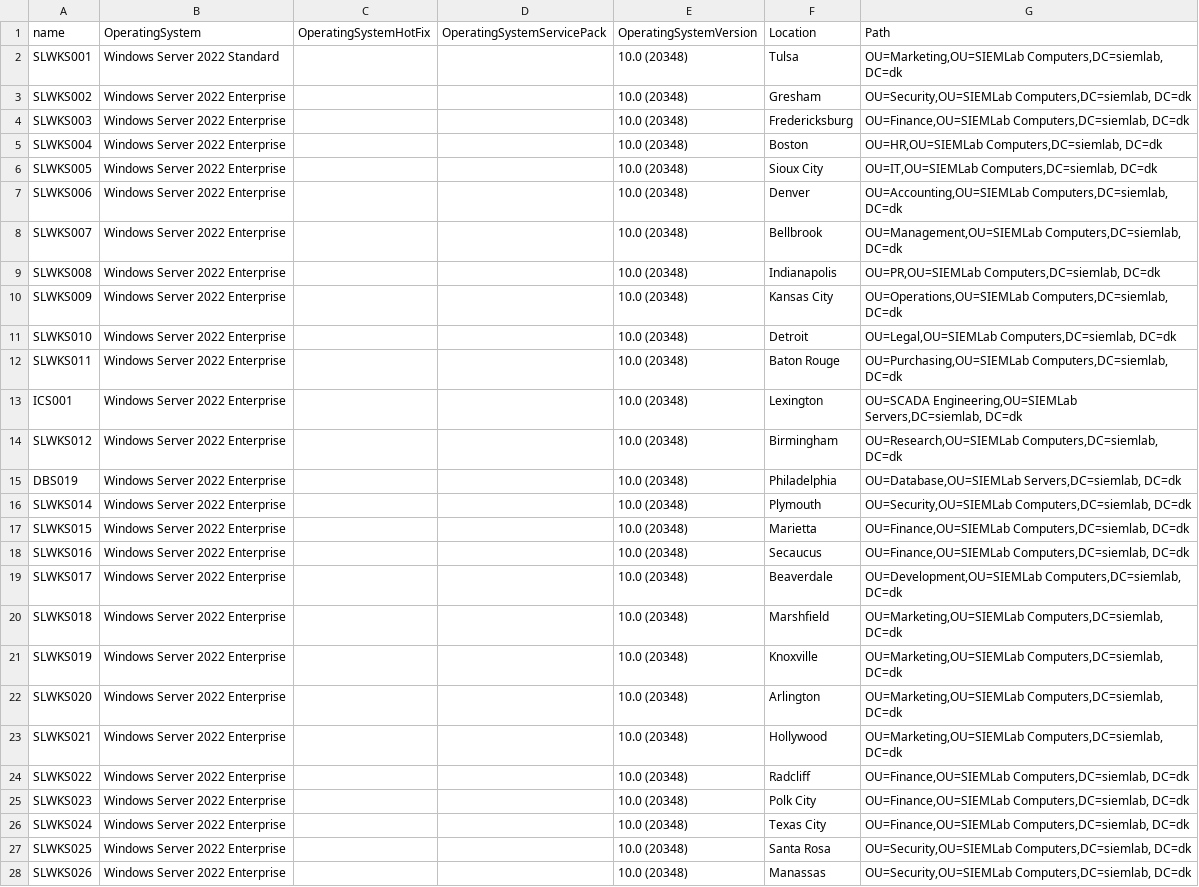
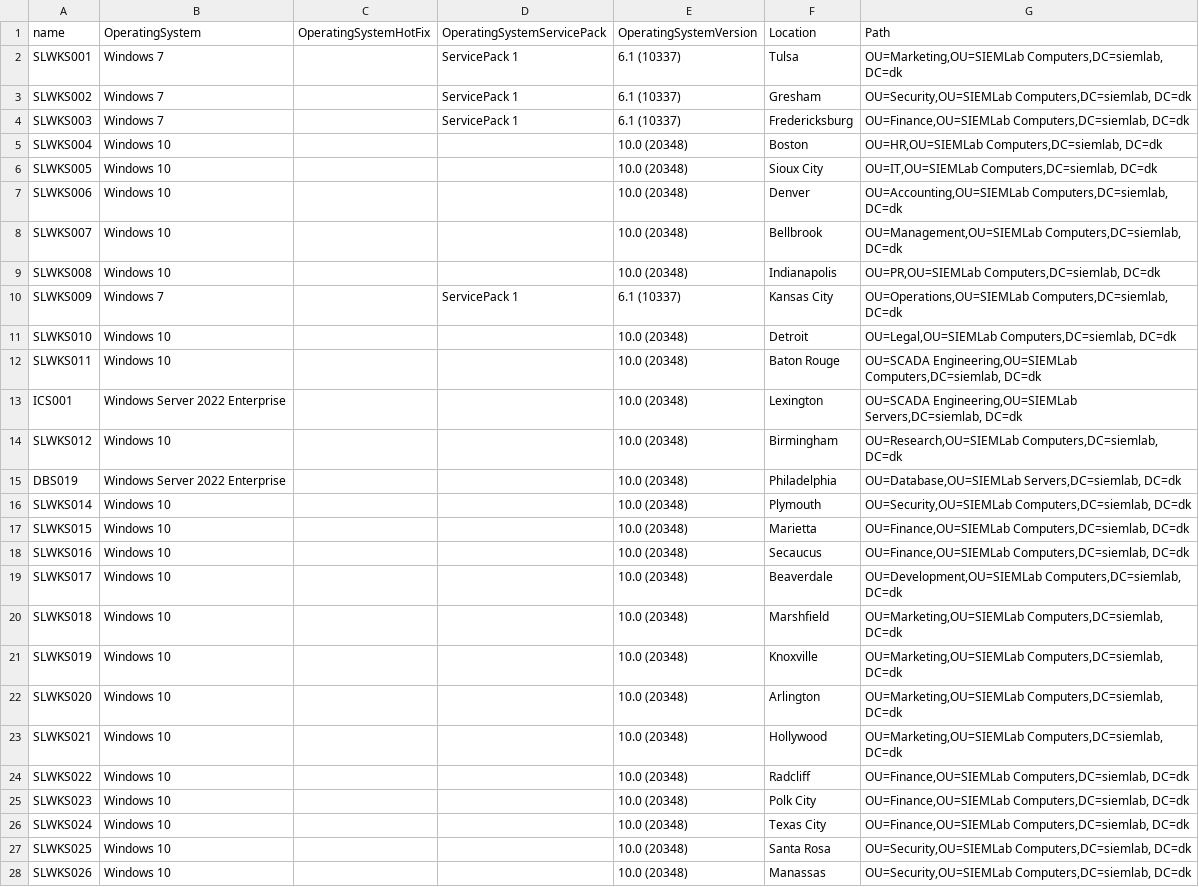
Before and after one commit to martinboller/WindowsLab, a CSV file: Vagrant/resources/AD-org/siemlabcomputers.csv, drawn as a sheet; only a part is shown; the diff covers the shown part only.

```diff
--- a/Vagrant/resources/AD-org/siemlabcomputers.csv
+++ b/Vagrant/resources/AD-org/siemlabcomputers.csv
@@ -1,28 +1,28 @@
 name,OperatingSystem,OperatingSystemHotFix,OperatingSystemServicePack,OperatingSystemVersion,Location,Path
-SLWKS001,Windows Server 2022 Standard,,,10.0 (20348),Tulsa,"OU=Marketing,OU=SIEMLab Computers,DC=siemlab, DC=dk"
-SLWKS002,Windows Server 2022 Enterprise,,,10.0 (20348),Gresham,"OU=Security,OU=SIEMLab Computers,DC=siemlab, DC=dk"
-SLWKS003,Windows Server 2022 Enterprise,,,10.0 (20348),Fredericksburg,"OU=Finance,OU=SIEMLab Computers,DC=siemlab, DC=dk"
-SLWKS004,Windows Server 2022 Enterprise,,,10.0 (20348),Boston,"OU=HR,OU=SIEMLab Computers,DC=siemlab, DC=dk"
-SLWKS005,Windows Server 2022 Enterprise,,,10.0 (20348),Sioux City,"OU=IT,OU=SIEMLab Computers,DC=siemlab, DC=dk"
-SLWKS006,Windows Server 2022 Enterprise,,,10.0 (20348),Denver,"OU=Accounting,OU=SIEMLab Computers,DC=siemlab, DC=dk"
-SLWKS007,Windows Server 2022 Enterprise,,,10.0 (20348),Bellbrook,"OU=Management,OU=SIEMLab Computers,DC=siemlab, DC=dk"
-SLWKS008,Windows Server 2022 Enterprise,,,10.0 (20348),Indianapolis,"OU=PR,OU=SIEMLab Computers,DC=siemlab, DC=dk"
-SLWKS009,Windows Server 2022 Enterprise,,,10.0 (20348),Kansas City,"OU=Operations,OU=SIEMLab Computers,DC=siemlab, DC=dk"
-SLWKS010,Windows Server 2022 Enterprise,,,10.0 (20348),Detroit,"OU=Legal,OU=SIEMLab Computers,DC=siemlab, DC=dk"
-SLWKS011,Windows Server 2022 Enterprise,,,10.0 (20348),Baton Rouge,"OU=Purchasing,OU=SIEMLab Computers,DC=siemlab, DC=dk"
+SLWKS001,Windows 7,,ServicePack 1,6.1 (10337),Tulsa,"OU=Marketing,OU=SIEMLab Computers,DC=siemlab, DC=dk"
+SLWKS002,Windows 7,,ServicePack 1,6.1 (10337),Gresham,"OU=Security,OU=SIEMLab Computers,DC=siemlab, DC=dk"
+SLWKS003,Windows 7,,ServicePack 1,6.1 (10337),Fredericksburg,"OU=Finance,OU=SIEMLab Computers,DC=siemlab, DC=dk"
+SLWKS004,Windows 10,,,10.0 (20348),Boston,"OU=HR,OU=SIEMLab Computers,DC=siemlab, DC=dk"
+SLWKS005,Windows 10,,,10.0 (20348),Sioux City,"OU=IT,OU=SIEMLab Computers,DC=siemlab, DC=dk"
+SLWKS006,Windows 10,,,10.0 (20348),Denver,"OU=Accounting,OU=SIEMLab Computers,DC=siemlab, DC=dk"
+SLWKS007,Windows 10,,,10.0 (20348),Bellbrook,"OU=Management,OU=SIEMLab Computers,DC=siemlab, DC=dk"
+SLWKS008,Windows 10,,,10.0 (20348),Indianapolis,"OU=PR,OU=SIEMLab Computers,DC=siemlab, DC=dk"
+SLWKS009,Windows 7,,ServicePack 1,6.1 (10337),Kansas City,"OU=Operations,OU=SIEMLab Computers,DC=siemlab, DC=dk"
+SLWKS010,Windows 10,,,10.0 (20348),Detroit,"OU=Legal,OU=SIEMLab Computers,DC=siemlab, DC=dk"
+SLWKS011,Windows 10,,,10.0 (20348),Baton Rouge,"OU=SCADA Engineering,OU=SIEMLab Computers,DC=siemlab, DC=dk"
 ICS001,Windows Server 2022 Enterprise,,,10.0 (20348),Lexington,"OU=SCADA Engineering,OU=SIEMLab Servers,DC=siemlab, DC=dk"
-SLWKS012,Windows Server 2022 Enterprise,,,10.0 (20348),Birmingham,"OU=Research,OU=SIEMLab Computers,DC=siemlab, DC=dk"
+SLWKS012,Windows 10,,,10.0 (20348),Birmingham,"OU=Research,OU=SIEMLab Computers,DC=siemlab, DC=dk"
 DBS019,Windows Server 2022 Enterprise,,,10.0 (20348),Philadelphia,"OU=Database,OU=SIEMLab Servers,DC=siemlab, DC=dk"
-SLWKS014,Windows Server 2022 Enterprise,,,10.0 (20348),Plymouth,"OU=Security,OU=SIEMLab Computers,DC=siemlab, DC=dk"
-SLWKS015,Windows Server 2022 Enterprise,,,10.0 (20348),Marietta,"OU=Finance,OU=SIEMLab Computers,DC=siemlab, DC=dk"
-SLWKS016,Windows Server 2022 Enterprise,,,10.0 (20348),Secaucus,"OU=Finance,OU=SIEMLab Computers,DC=siemlab, DC=dk"
-SLWKS017,Windows Server 2022 Enterprise,,,10.0 (20348),Beaverdale,"OU=Development,OU=SIEMLab Computers,DC=siemlab, DC=dk"
-SLWKS018,Windows Server 2022 Enterprise,,,10.0 (20348),Marshfield,"OU=Marketing,OU=SIEMLab Computers,DC=siemlab, DC=dk"
-SLWKS019,Windows Server 2022 Enterprise,,,10.0 (20348),Knoxville,"OU=Marketing,OU=SIEMLab Computers,DC=siemlab, DC=dk"
-SLWKS020,Windows Server 2022 Enterprise,,,10.0 (20348),Arlington,"OU=Marketing,OU=SIEMLab Computers,DC=siemlab, DC=dk"
-SLWKS021,Windows Server 2022 Enterprise,,,10.0 (20348),Hollywood,"OU=Marketing,OU=SIEMLab Computers,DC=siemlab, DC=dk"
-SLWKS022,Windows Server 2022 Enterprise,,,10.0 (20348),Radcliff,"OU=Finance,OU=SIEMLab Computers,DC=siemlab, DC=dk"
-SLWKS023,Windows Server 2022 Enterprise,,,10.0 (20348),Polk City,"OU=Finance,OU=SIEMLab Computers,DC=siemlab, DC=dk"
-SLWKS024,Windows Server 2022 Enterprise,,,10.0 (20348),Texas City,"OU=Finance,OU=SIEMLab Computers,DC=siemlab, DC=dk"
-SLWKS025,Windows Server 2022 Enterprise,,,10.0 (20348),Santa Rosa,"OU=Security,OU=SIEMLab Computers,DC=siemlab, DC=dk"
-SLWKS026,Windows Server 2022 Enterprise,,,10.0 (20348),Manassas,"OU=Security,OU=SIEMLab Computers,DC=siemlab, DC=dk"
+SLWKS014,Windows 10,,,10.0 (20348),Plymouth,"OU=Security,OU=SIEMLab Computers,DC=siemlab, DC=dk"
+SLWKS015,Windows 10,,,10.0 (20348),Marietta,"OU=Finance,OU=SIEMLab Computers,DC=siemlab, DC=dk"
+SLWKS016,Windows 10,,,10.0 (20348),Secaucus,"OU=Finance,OU=SIEMLab Computers,DC=siemlab, DC=dk"
+SLWKS017,Windows 10,,,10.0 (20348),Beaverdale,"OU=Development,OU=SIEMLab Computers,DC=siemlab, DC=dk"
+SLWKS018,Windows 10,,,10.0 (20348),Marshfield,"OU=Marketing,OU=SIEMLab Computers,DC=siemlab, DC=dk"
+SLWKS019,Windows 10,,,10.0 (20348),Knoxville,"OU=Marketing,OU=SIEMLab Computers,DC=siemlab, DC=dk"
+SLWKS020,Windows 10,,,10.0 (20348),Arlington,"OU=Marketing,OU=SIEMLab Computers,DC=siemlab, DC=dk"
+SLWKS021,Windows 10,,,10.0 (20348),Hollywood,"OU=Marketing,OU=SIEMLab Computers,DC=siemlab, DC=dk"
+SLWKS022,Windows 10,,,10.0 (20348),Radcliff,"OU=Finance,OU=SIEMLab Computers,DC=siemlab, DC=dk"
+SLWKS023,Windows 10,,,10.0 (20348),Polk City,"OU=Finance,OU=SIEMLab Computers,DC=siemlab, DC=dk"
+SLWKS024,Windows 10,,,10.0 (20348),Texas City,"OU=Finance,OU=SIEMLab Computers,DC=siemlab, DC=dk"
+SLWKS025,Windows 10,,,10.0 (20348),Santa Rosa,"OU=Security,OU=SIEMLab Computers,DC=siemlab, DC=dk"
+SLWKS026,Windows 10,,,10.0 (20348),Manassas,"OU=Security,OU=SIEMLab Computers,DC=siemlab, DC=dk"
```
Also changed, not shown: 3 added rows and 55 edited cells elsewhere in this file, Vagrant/resources/AD-org/siemlabous.csv, 29 other files.
